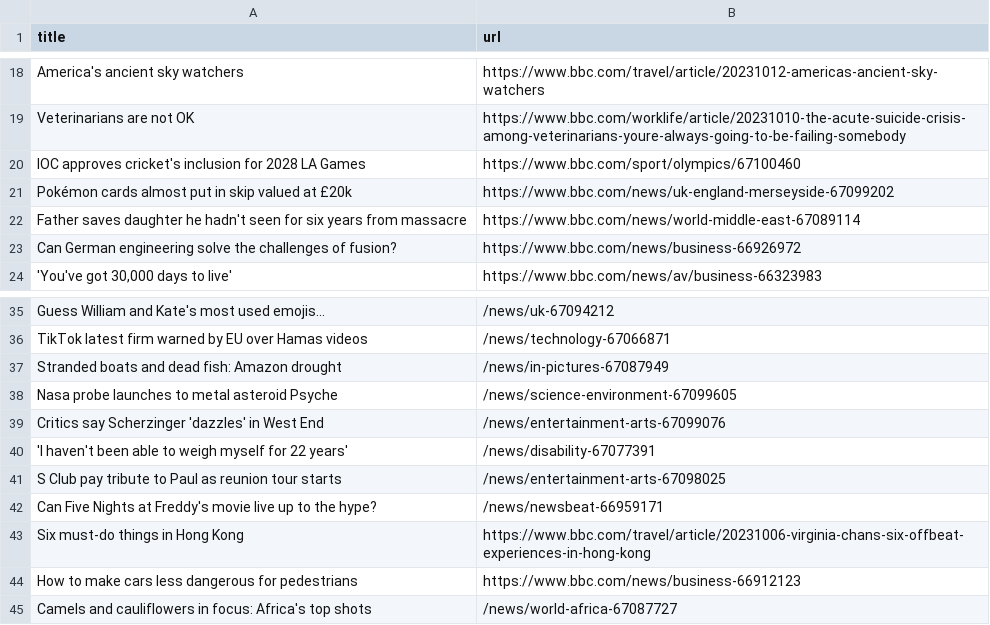
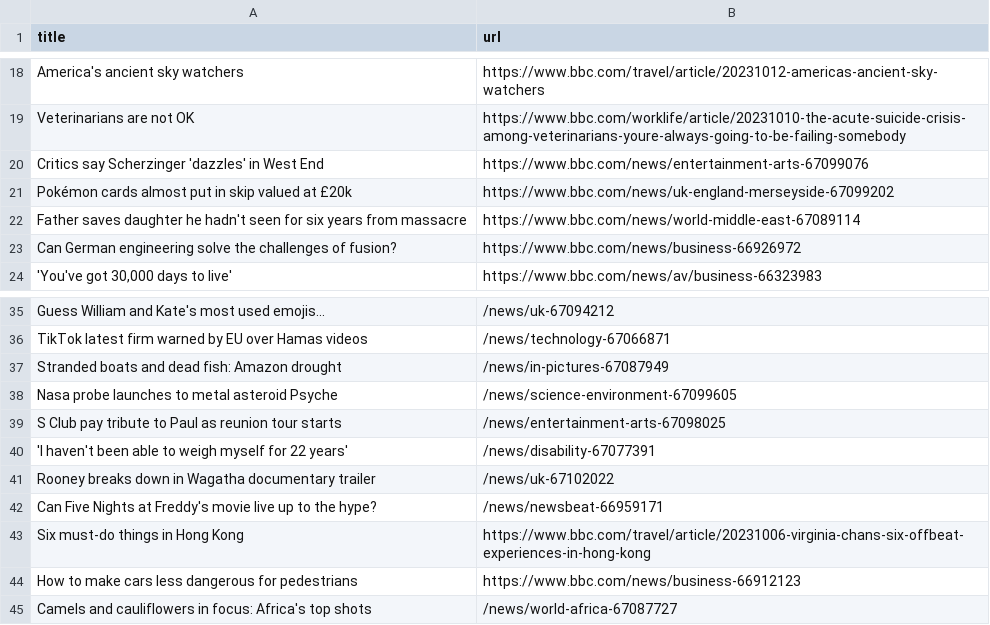
Before and after one commit to jsoma/automatic-scraper-bbc, a CSV file: bbc.csv, drawn as a sheet; only a part is shown, gaps mark what is left out.

```diff
--- a/bbc.csv
+++ b/bbc.csv
@@ -19,3 +19,3 @@ America's ancient sky watchers,https://www.bbc.com/travel/article/20231012-ameri
 Veterinarians are not OK,https://www.bbc.com/worklife/article/20231010-the-acute-suicide-crisis-among-veterinarians-youre-always-going-to-be-failing-somebody
-IOC approves cricket's inclusion for 2028 LA Games,https://www.bbc.com/sport/olympics/67100460
+Critics say Scherzinger 'dazzles' in West End,https://www.bbc.com/news/entertainment-arts-67099076
 Pokémon cards almost put in skip valued at £20k,https://www.bbc.com/news/uk-england-merseyside-67099202
@@ -38,5 +38,5 @@ Stranded boats and dead fish: Amazon drought,/news/in-pictures-67087949
 Nasa probe launches to metal asteroid Psyche,/news/science-environment-67099605
-Critics say Scherzinger 'dazzles' in West End,/news/entertainment-arts-67099076
+S Club pay tribute to Paul as reunion tour starts,/news/entertainment-arts-67098025
 'I haven't been able to weigh myself for 22 years',/news/disability-67077391
-S Club pay tribute to Paul as reunion tour starts,/news/entertainment-arts-67098025
+Rooney breaks down in Wagatha documentary trailer,/news/uk-67102022
 Can Five Nights at Freddy's movie live up to the hype?,/news/newsbeat-66959171
```
